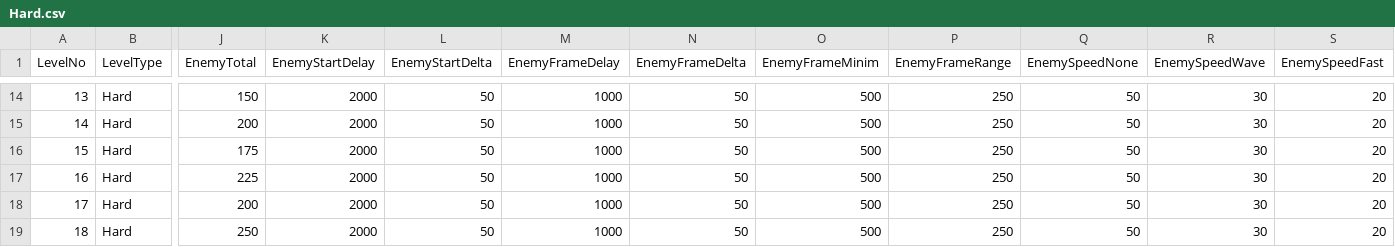
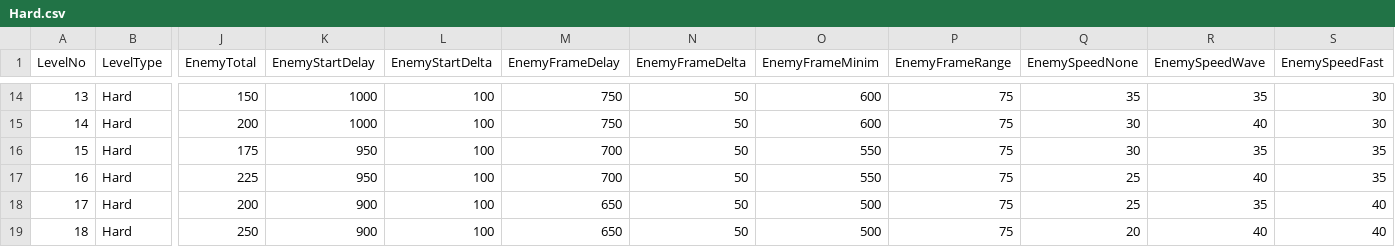
Before and after one commit to StevePro7/3DcityLevels, a CSV file: AppToXML/bin/Debug/netcoreapp2.1/Inp/Hard.csv, drawn as a sheet; only a part is shown, gaps mark what is left out; the diff covers the shown part only; the diff names each change by its address in the sheet, - before the commit and + after, or states it on an @@ line.

```diff
--- a/AppToXML/bin/Debug/netcoreapp2.1/Inp/Hard.csv
+++ b/AppToXML/bin/Debug/netcoreapp2.1/Inp/Hard.csv
-K14:K15 (EnemyStartDelay): 2000
+K14:K15 (EnemyStartDelay): 1000
-L14:L19 (EnemyStartDelta): 50
+L14:L19 (EnemyStartDelta): 100
-M14:M15 (EnemyFrameDelay): 1000
+M14:M15 (EnemyFrameDelay): 750
-O14:O15 (EnemyFrameMinim): 500
+O14:O15 (EnemyFrameMinim): 600
-P14:P19 (EnemyFrameRange): 250
+P14:P19 (EnemyFrameRange): 75
-Q14 (EnemySpeedNone): 50
+Q14 (EnemySpeedNone): 35
-R14 (EnemySpeedWave): 30
+R14 (EnemySpeedWave): 35
-S14:S15 (EnemySpeedFast): 20
+S14:S15 (EnemySpeedFast): 30
-Q15:Q16 (EnemySpeedNone): 50
+Q15:Q16 (EnemySpeedNone): 30
-R15 (EnemySpeedWave): 30
+R15 (EnemySpeedWave): 40
-K16:K17 (EnemyStartDelay): 2000
+K16:K17 (EnemyStartDelay): 950
-M16:M17 (EnemyFrameDelay): 1000
+M16:M17 (EnemyFrameDelay): 700
-O16:O17 (EnemyFrameMinim): 500
+O16:O17 (EnemyFrameMinim): 550
-R16 (EnemySpeedWave): 30
+R16 (EnemySpeedWave): 35
-S16:S17 (EnemySpeedFast): 20
+S16:S17 (EnemySpeedFast): 35
-Q17:Q18 (EnemySpeedNone): 50
+Q17:Q18 (EnemySpeedNone): 25
-R17 (EnemySpeedWave): 30
+R17 (EnemySpeedWave): 40
-K18:K19 (EnemyStartDelay): 2000
+K18:K19 (EnemyStartDelay): 900
-M18:M19 (EnemyFrameDelay): 1000
+M18:M19 (EnemyFrameDelay): 650
-R18 (EnemySpeedWave): 30
+R18 (EnemySpeedWave): 35
-S18:S19 (EnemySpeedFast): 20
+S18:S19 (EnemySpeedFast): 40
-Q19 (EnemySpeedNone): 50
+Q19 (EnemySpeedNone): 20
-R19 (EnemySpeedWave): 30
+R19 (EnemySpeedWave): 40
```
Also changed, not shown: 87 edited cells elsewhere in this file, AppToXML/bin/Debug/netcoreapp2.1/Inp/Easy.csv.
